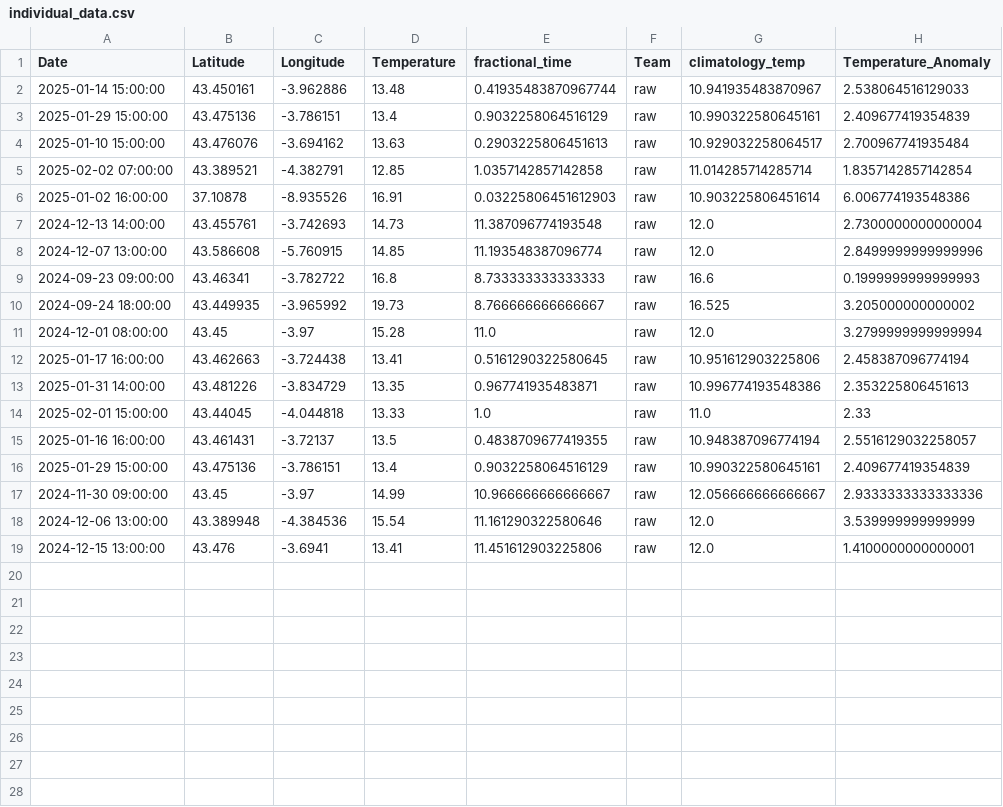
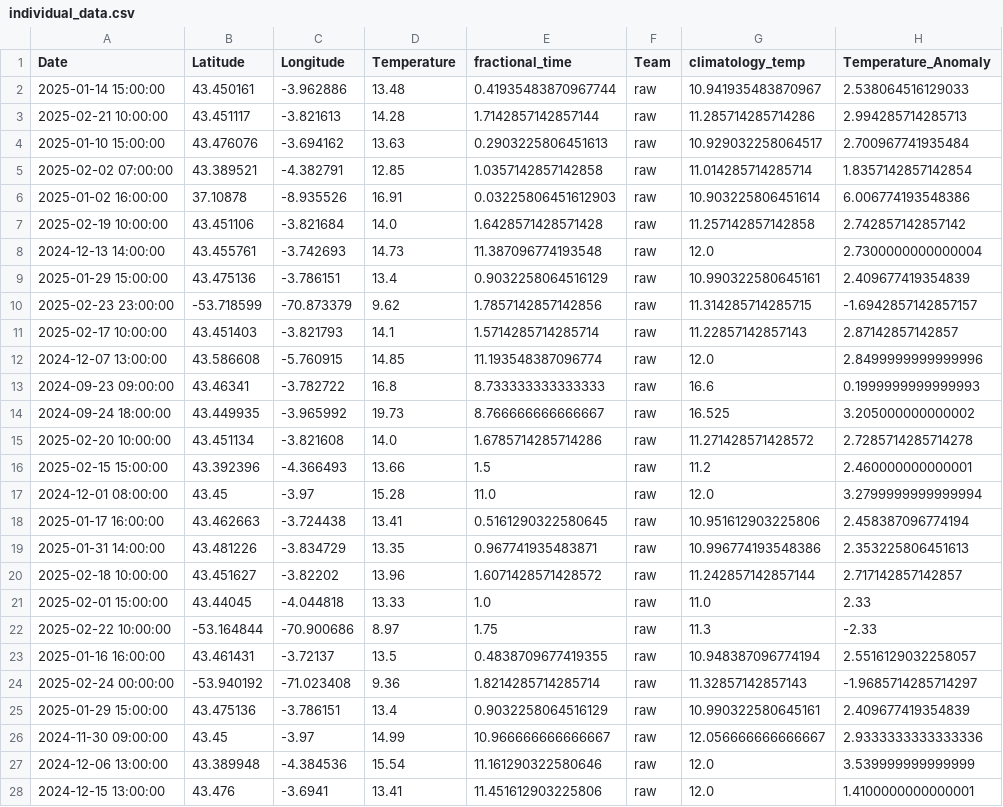
Before and after one commit to pom-cost/pom-cost.github.io, a CSV file: data/individual_data.csv, drawn as a sheet.

```diff
--- a/data/individual_data.csv
+++ b/data/individual_data.csv
@@ -2,3 +2,3 @@ Date,Latitude,Longitude,Temperature,fractional_time,Team,climatology_temp,Temper
 2025-01-14 15:00:00,43.450161,-3.962886,13.48,0.41935483870967744,raw,10.941935483870967,2.538064516129033
-2025-01-29 15:00:00,43.475136,-3.786151,13.4,0.9032258064516129,raw,10.990322580645161,2.409677419354839
+2025-02-21 10:00:00,43.451117,-3.821613,14.28,1.7142857142857144,raw,11.285714285714286,2.994285714285713
 2025-01-10 15:00:00,43.476076,-3.694162,13.63,0.2903225806451613,raw,10.929032258064517,2.700967741935484
@@ -6,3 +6,7 @@ Date,Latitude,Longitude,Temperature,fractional_time,Team,climatology_temp,Temper
 2025-01-02 16:00:00,37.10878,-8.935526,16.91,0.03225806451612903,raw,10.903225806451614,6.006774193548386
+2025-02-19 10:00:00,43.451106,-3.821684,14.0,1.6428571428571428,raw,11.257142857142858,2.742857142857142
 2024-12-13 14:00:00,43.455761,-3.742693,14.73,11.387096774193548,raw,12.0,2.7300000000000004
+2025-01-29 15:00:00,43.475136,-3.786151,13.4,0.9032258064516129,raw,10.990322580645161,2.409677419354839
+2025-02-23 23:00:00,-53.718599,-70.873379,9.62,1.7857142857142856,raw,11.314285714285715,-1.6942857142857157
+2025-02-17 10:00:00,43.451403,-3.821793,14.1,1.5714285714285714,raw,11.22857142857143,2.87142857142857
 2024-12-07 13:00:00,43.586608,-5.760915,14.85,11.193548387096774,raw,12.0,2.8499999999999996
@@ -10,2 +14,4 @@ Date,Latitude,Longitude,Temperature,fractional_time,Team,climatology_temp,Temper
 2024-09-24 18:00:00,43.449935,-3.965992,19.73,8.766666666666667,raw,16.525,3.205000000000002
+2025-02-20 10:00:00,43.451134,-3.821608,14.0,1.6785714285714286,raw,11.271428571428572,2.7285714285714278
+2025-02-15 15:00:00,43.392396,-4.366493,13.66,1.5,raw,11.2,2.460000000000001
 2024-12-01 08:00:00,43.45,-3.97,15.28,11.0,raw,12.0,3.2799999999999994
@@ -13,4 +19,7 @@ Date,Latitude,Longitude,Temperature,fractional_time,Team,climatology_temp,Temper
 2025-01-31 14:00:00,43.481226,-3.834729,13.35,0.967741935483871,raw,10.996774193548386,2.353225806451613
+2025-02-18 10:00:00,43.451627,-3.82202,13.96,1.6071428571428572,raw,11.242857142857144,2.717142857142857
 2025-02-01 15:00:00,43.44045,-4.044818,13.33,1.0,raw,11.0,2.33
+2025-02-22 10:00:00,-53.164844,-70.900686,8.97,1.75,raw,11.3,-2.33
 2025-01-16 16:00:00,43.461431,-3.72137,13.5,0.4838709677419355,raw,10.948387096774194,2.5516129032258057
+2025-02-24 00:00:00,-53.940192,-71.023408,9.36,1.8214285714285714,raw,11.32857142857143,-1.9685714285714297
 2025-01-29 15:00:00,43.475136,-3.786151,13.4,0.9032258064516129,raw,10.990322580645161,2.409677419354839
```
Also changed, not shown: 2 other files.
